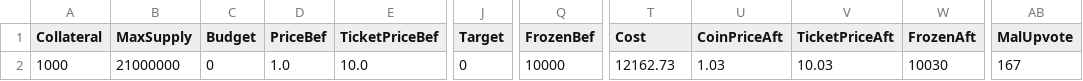
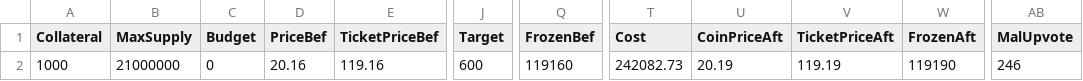
Before and after one commit to jkcso/Decentralised-Governance-Attacks, a CSV file: decred-default.csv, drawn as a sheet; only a part is shown, gaps mark what is left out; the diff names each change by its address in the sheet, - before the commit and + after, or states it on an @@ line.

```diff
--- a/decred-default.csv
+++ b/decred-default.csv
-D2 (PriceBef): 1.0
+D2 (PriceBef): 20.16
-E2 (TicketPriceBef): 10.0
+E2 (TicketPriceBef): 119.16
-J2 (Target): 0
+J2 (Target): 600
-Q2 (FrozenBef): 10000
+Q2 (FrozenBef): 119160
-T2 (Cost): 12162.73
+T2 (Cost): 242082.73
-U2 (CoinPriceAft): 1.03
+U2 (CoinPriceAft): 20.19
-V2 (TicketPriceAft): 10.03
+V2 (TicketPriceAft): 119.19
-W2 (FrozenAft): 10030
+W2 (FrozenAft): 119190
-AB2 (MalUpvote): 167
+AB2 (MalUpvote): 246
```
Also changed, not shown: 3 other files.
